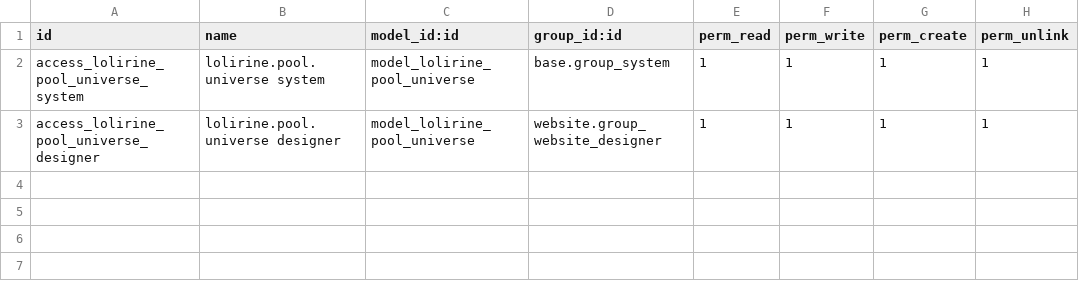
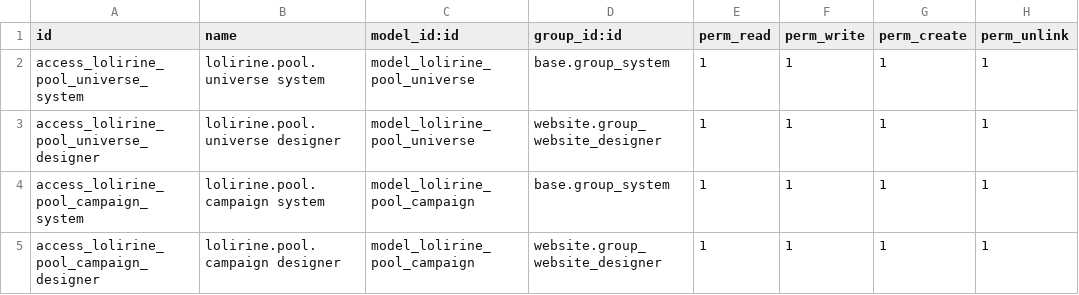
Before and after one commit to Lolirine/Lolirine, a CSV file: lolirine_pool_universe/security/ir.model.access.csv, drawn as a sheet.

Commit message:
Add access rights for campaign models

```diff
--- a/lolirine_pool_universe/security/ir.model.access.csv
+++ b/lolirine_pool_universe/security/ir.model.access.csv
@@ -3 +3,3 @@ access_lolirine_pool_universe_system,lolirine.pool.universe system,model_lolirin
 access_lolirine_pool_universe_designer,lolirine.pool.universe designer,model_lolirine_pool_universe,website.group_website_designer,1,1,1,1
+access_lolirine_pool_campaign_system,lolirine.pool.campaign system,model_lolirine_pool_campaign,base.group_system,1,1,1,1
+access_lolirine_pool_campaign_designer,lolirine.pool.campaign designer,model_lolirine_pool_campaign,website.group_website_designer,1,1,1,1
```
